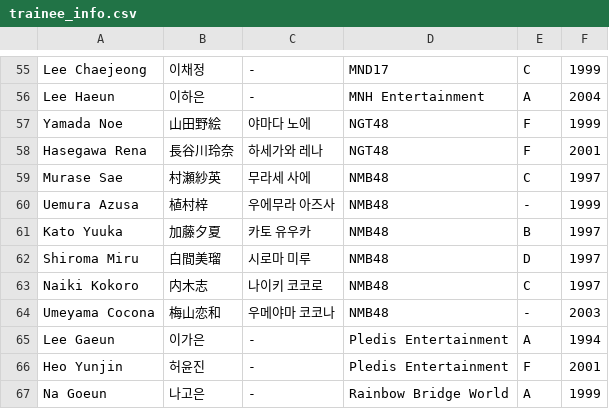
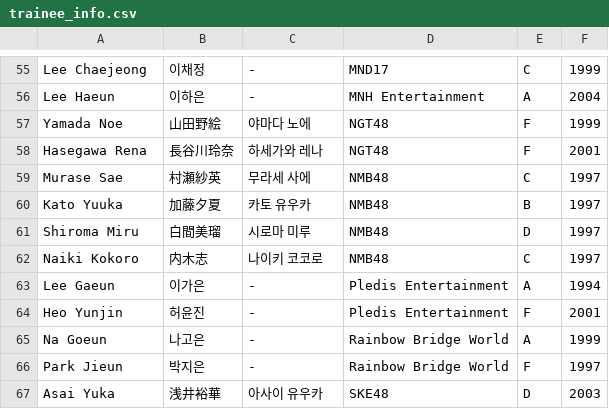
Before and after one commit to produce48/produce48.github.io, a CSV file: trainee_info.csv, drawn as a sheet; only a part is shown, gaps mark what is left out; the shorter side is filled out with more unchanged rows.

```diff
--- a/trainee_info.csv
+++ b/trainee_info.csv
@@ -59,3 +59,2 @@
 "Murase Sae","村瀬紗英","무라세 사에","NMB48","C","1997"
-"Uemura Azusa","植村梓","우에무라 아즈사","NMB48","-","1999"
 "Kato Yuuka","加藤夕夏","카토 유우카","NMB48","B","1997"
@@ -63,3 +62,2 @@
 "Naiki Kokoro","内木志","나이키 코코로","NMB48","C","1997"
-"Umeyama Cocona","梅山恋和","우메야마 코코나","NMB48","-","2003"
 "Lee Gaeun","이가은","-","Pledis Entertainment","A","1994"
```
Also changed, not shown: 3 other files.
